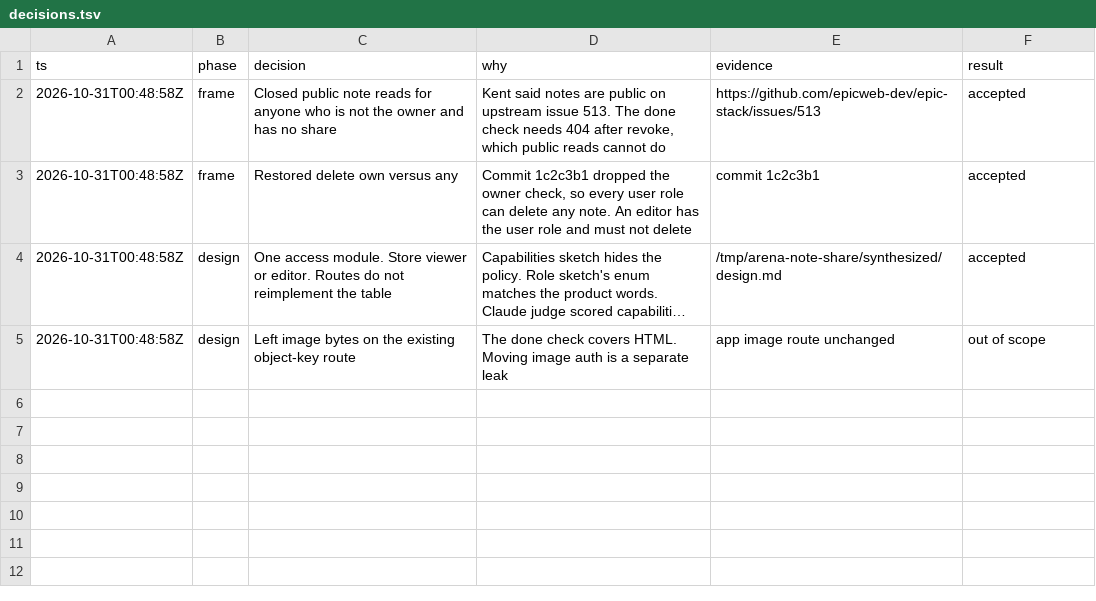
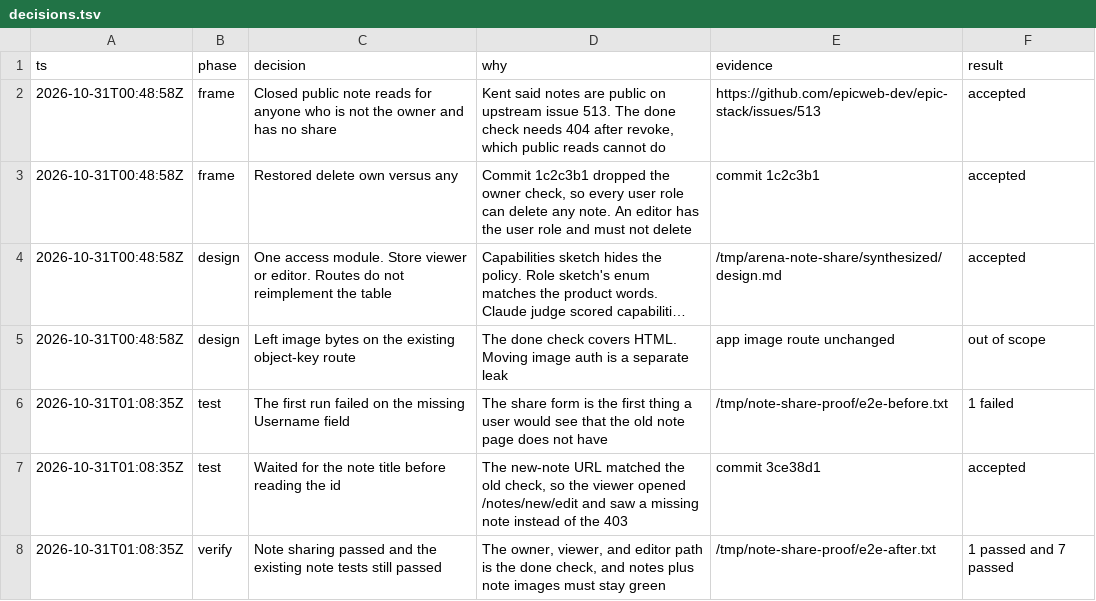
Before and after one commit to nishilfaldu/epic-stack, a TSV file: decisions.tsv, drawn as a sheet; long unchanged cells end in ….

```diff
--- a/decisions.tsv
+++ b/decisions.tsv
@@ -5 +5,4 @@ ts	phase	decision	why	evidence	result
 2026-10-31T00:48:58Z	design	Left image bytes on the existing object-key route	The done check covers HTML. Moving image auth is a separate leak	app image route unchanged	out of scope
+2026-10-31T01:08:35Z	test	The first run failed on the missing Username field	The share form is the first thing a user would see that the old note page does not have	/tmp/note-share-proof/e2e-before.txt	1 failed
+2026-10-31T01:08:35Z	test	Waited for the note title before reading the id	The new-note URL matched the old check, so the viewer opened /notes/new/edit and saw a missing note instead of the 403	commit 3ce38d1	accepted
+2026-10-31T01:08:35Z	verify	Note sharing passed and the existing note tests still passed	The owner, viewer, and editor path is the done check, and notes plus note images must stay green	/tmp/note-share-proof/e2e-after.txt	1 passed and 7 passed
```
